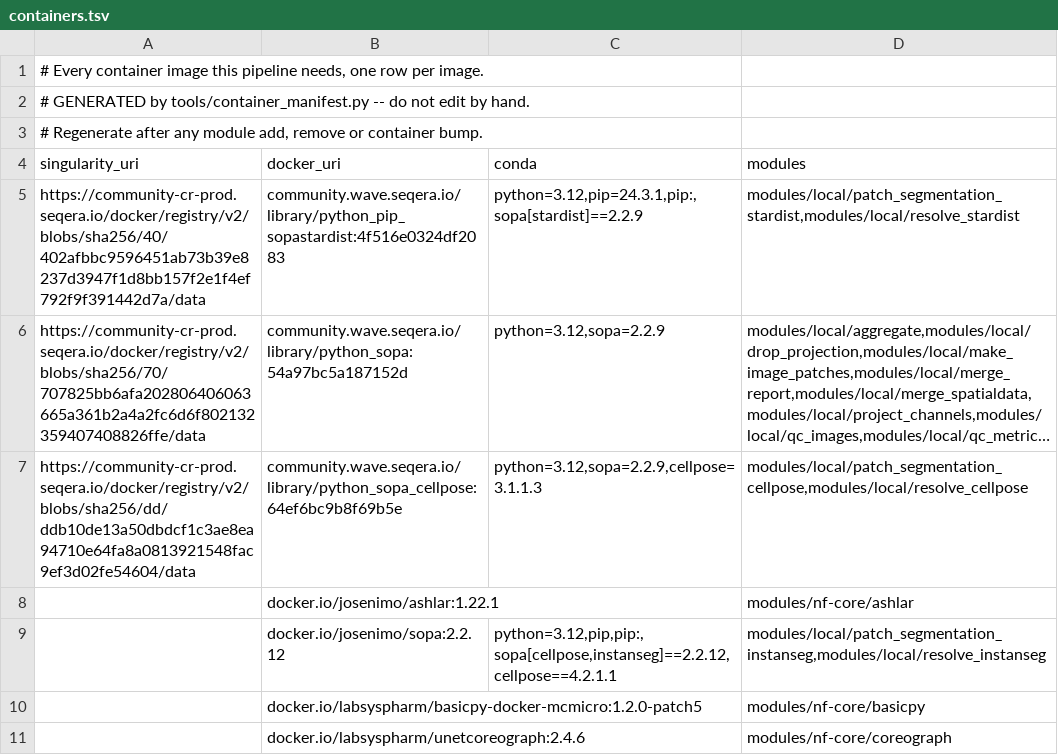
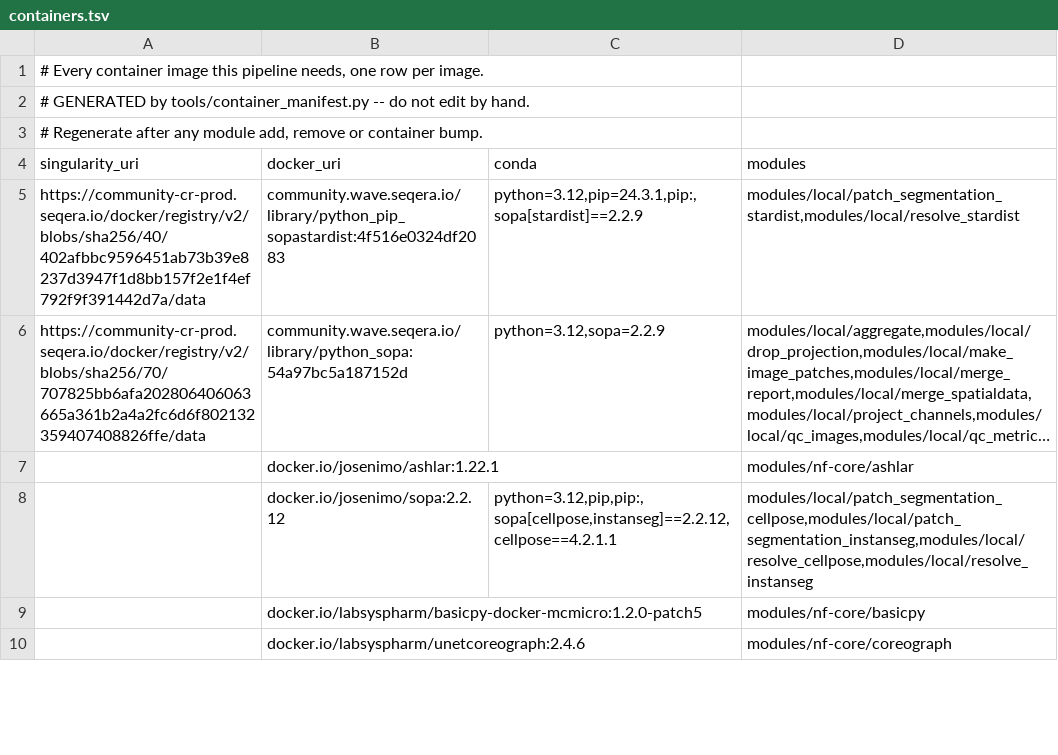
Before and after one commit to CosciaLab/histo, a TSV file: containers.tsv, drawn as a sheet; only a part is shown; long unchanged cells end in …; removed rows and columns are numbered as before the commit, all else as after; the diff names each change by its address in the sheet, - before the commit and + after, or states it on an @@ line.

```diff
--- a/containers.tsv
+++ b/containers.tsv
-row 7: https://community-cr-prod.seqera.io/docker/registry/v2/blobs/sha256/dd/ddb10de13a50dbdcf1c3ae8ea94710e64fa8a0813921548fac9ef3d02fe54604/data | community.wave.seqera.io/library/python_sopa_cellpose:64ef6bc9b8f69b5e | python=3.12,sopa=2.2.9,cellpose=3.1.1.3 | modules/local/patch_segmentation_cellpose,modules/local/resolve_cellpose
-D8 (modules): modules/local/patch_segmentation_instanseg,modules/local/resolve_instanseg
+D8 (modules): modules/local/patch_segmentation_cellpose,modules/local/patch_segmentation_instanseg,modules/local/resolve_cellpose,modules/local/resolve_instanseg
```
Also changed, not shown: 6 other files.
